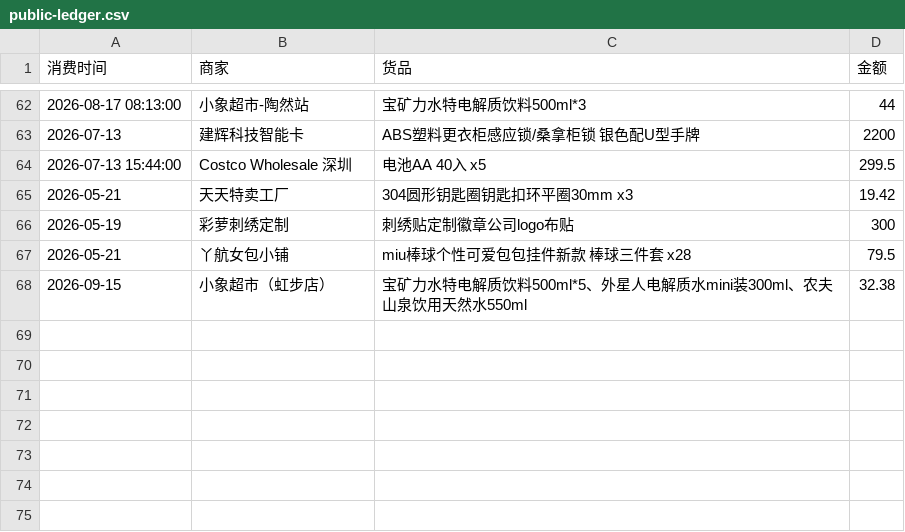
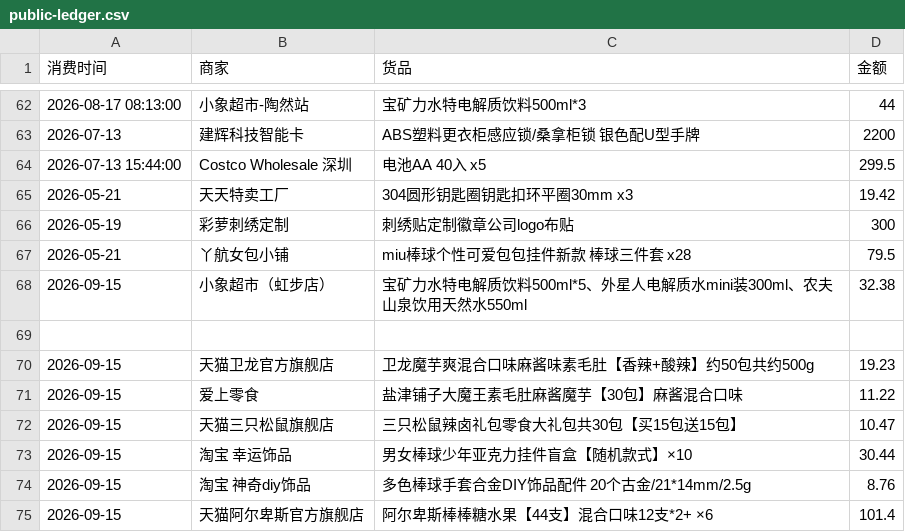
Before and after one commit to Lay-Yin/SUSTech-baseball-Softball-Team-Public-ledger, a CSV file: public-ledger.csv, drawn as a sheet; only a part is shown, gaps mark what is left out.

Commit message:
Add expense records

```diff
--- a/public-ledger.csv
+++ b/public-ledger.csv
@@ -68 +68,8 @@
 2026-09-15,小象超市（虹步店）,宝矿力水特电解质饮料500ml*5、外星人电解质水mini装300ml、农夫山泉饮用天然水550ml,32.38
+
+2026-09-15,天猫卫龙官方旗舰店,卫龙魔芋爽混合口味麻酱味素毛肚【香辣+酸辣】约50包共约500g,19.23
+2026-09-15,爱上零食,盐津铺子大魔王素毛肚麻酱魔芋【30包】麻酱混合口味,11.22
+2026-09-15,天猫三只松鼠旗舰店,三只松鼠辣卤礼包零食大礼包共30包【买15包送15包】,10.47
+2026-09-15,淘宝 幸运饰品,男女棒球少年亚克力挂件盲盒【随机款式】×10,30.44
+2026-09-15,淘宝 神奇diy饰品,多色棒球手套合金DIY饰品配件 20个古金/21*14mm/2.5g,8.76
+2026-09-15,天猫阿尔卑斯官方旗舰店,阿尔卑斯棒棒糖水果【44支】混合口味12支*2+ ×6,101.4
```
